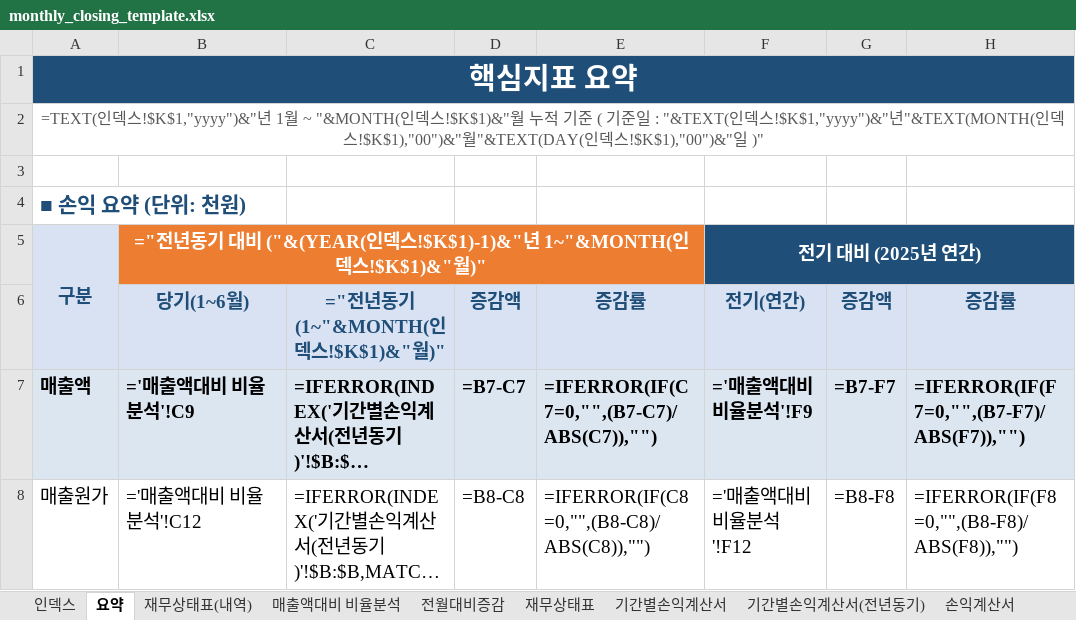
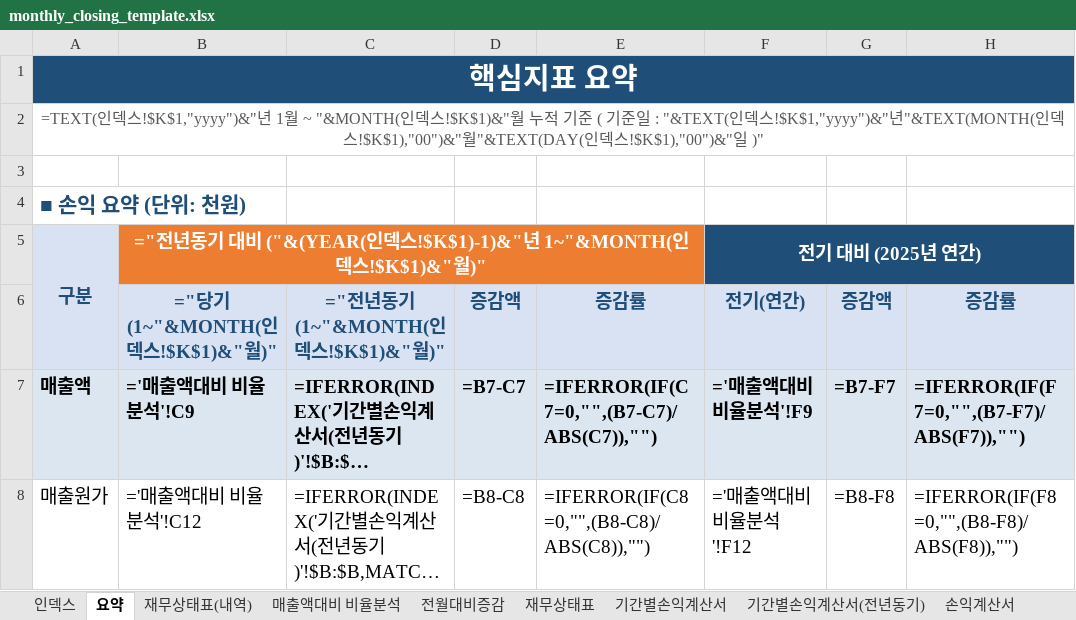
Before and after one commit to kwonheeyoung-20/chwork, an Excel workbook: monthly_closing_template.xlsx, sheet 요약, drawn as a sheet; only a part is shown; long unchanged cells end in …; values as stored, in another font and other column widths than the file's, no borders; formulas without a stored value are shown as written; charts and pictures and conditional formats not drawn; the diff names each change by its address in the sheet, - before the commit and + after, or states it on an @@ line.

Commit message:
Add files via upload

```diff
--- a/monthly_closing_template.xlsx (sheet 요약)
+++ b/monthly_closing_template.xlsx (sheet 요약)
-B6: 당기(1~6월)
+B6: ="당기(1~"&MONTH(인덱스!$K$1)&"월)"
```
